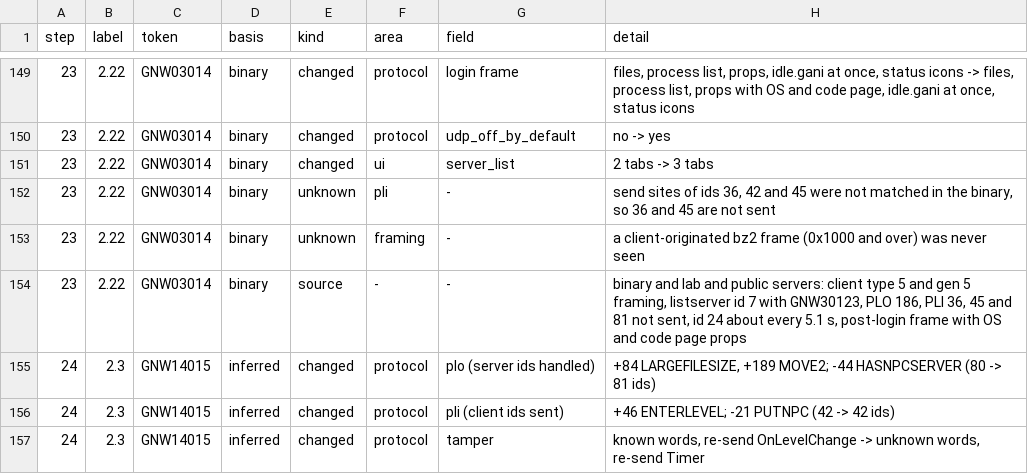
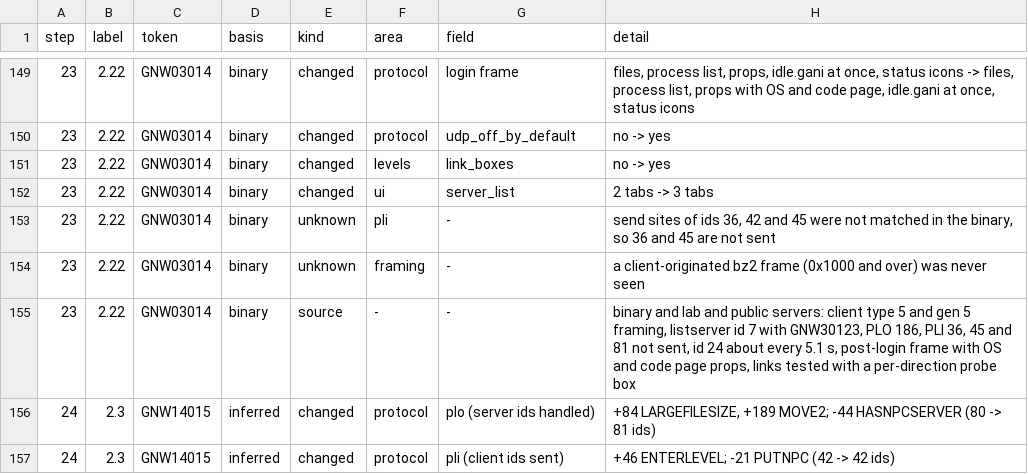
Before and after one commit to squirelworks/seihai, a TSV file: documentation/version-chain.tsv, drawn as a sheet; only a part is shown, gaps mark what is left out; the shorter side is filled out with more unchanged rows.

Commit message:
Test level links with a per-direction probe box on 2.22 and 2.31 (measured in the lab)

```diff
--- a/documentation/version-chain.tsv
+++ b/documentation/version-chain.tsv
@@ -150,2 +150,3 @@ step	label	token	basis	kind	area	field	detail
 23	2.22	GNW03014	binary	changed	protocol	udp_off_by_default	no -> yes
+23	2.22	GNW03014	binary	changed	levels	link_boxes	no -> yes
 23	2.22	GNW03014	binary	changed	ui	server_list	2 tabs -> 3 tabs
@@ -153,3 +154,3 @@ step	label	token	basis	kind	area	field	detail
 23	2.22	GNW03014	binary	unknown	framing	-	a client-originated bz2 frame (0x1000 and over) was never seen
-23	2.22	GNW03014	binary	source	-	-	binary and lab and public servers: client type 5 and gen 5 framing, listserver id 7 with GNW30123, PLO 186, PLI 36, 45 and 81 not sent, id 24 about every 5.1 s, post-login frame with OS and code page props
+23	2.22	GNW03014	binary	source	-	-	binary and lab and public servers: client type 5 and gen 5 framing, listserver id 7 with GNW30123, PLO 186, PLI 36, 45 and 81 not sent, id 24 about every 5.1 s, post-login frame with OS and code page props, links tested with a per-direction probe box
 24	2.3	GNW14015	inferred	changed	protocol	plo (server ids handled)	+84 LARGEFILESIZE, +189 MOVE2; -44 HASNPCSERVER (80 -> 81 ids)
```
Also changed, not shown: 9 other files.
